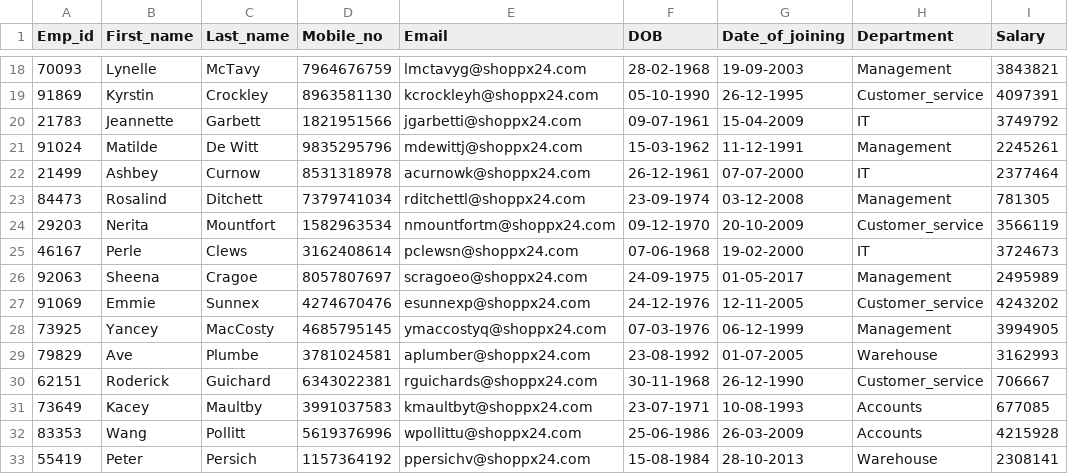
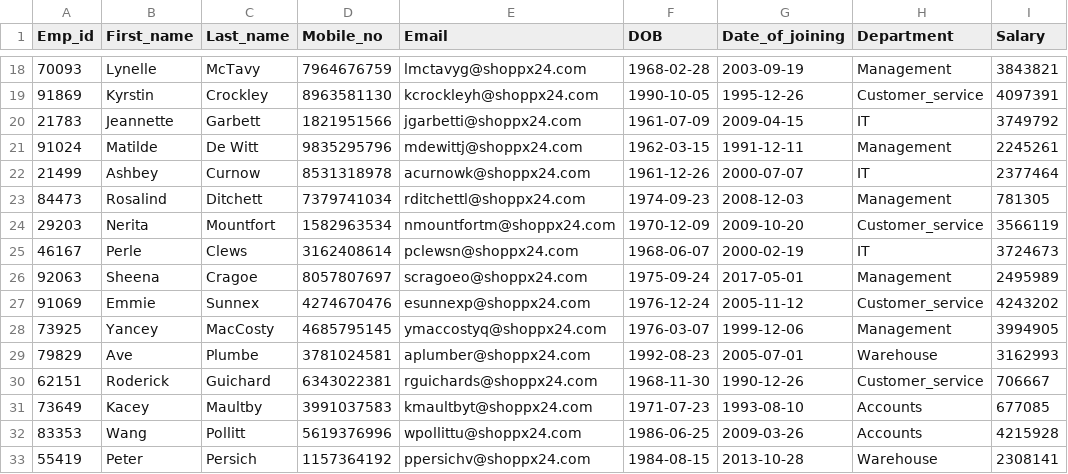
Before and after one commit to g-nerix/CSE202-Online-Retail-Store, a CSV file: employee.csv, drawn as a sheet; only a part is shown, gaps mark what is left out; the diff covers the shown part only; the diff names each change by its address in the sheet, - before the commit and + after, or states it on an @@ line.

Commit message:
corrected date format

```diff
--- a/employee.csv
+++ b/employee.csv
-F18 (DOB): 28-02-1968
+F18 (DOB): 1968-02-28
-G18 (Date_of_joining): 19-09-2003
+G18 (Date_of_joining): 2003-09-19
-F19 (DOB): 05-10-1990
+F19 (DOB): 1990-10-05
-G19 (Date_of_joining): 26-12-1995
+G19 (Date_of_joining): 1995-12-26
-F20 (DOB): 09-07-1961
+F20 (DOB): 1961-07-09
-G20 (Date_of_joining): 15-04-2009
+G20 (Date_of_joining): 2009-04-15
-F21 (DOB): 15-03-1962
+F21 (DOB): 1962-03-15
-G21 (Date_of_joining): 11-12-1991
+G21 (Date_of_joining): 1991-12-11
-F22 (DOB): 26-12-1961
+F22 (DOB): 1961-12-26
-G22 (Date_of_joining): 07-07-2000
+G22 (Date_of_joining): 2000-07-07
-F23 (DOB): 23-09-1974
+F23 (DOB): 1974-09-23
-G23 (Date_of_joining): 03-12-2008
+G23 (Date_of_joining): 2008-12-03
-F24 (DOB): 09-12-1970
+F24 (DOB): 1970-12-09
-G24 (Date_of_joining): 20-10-2009
+G24 (Date_of_joining): 2009-10-20
-F25 (DOB): 07-06-1968
+F25 (DOB): 1968-06-07
-G25 (Date_of_joining): 19-02-2000
+G25 (Date_of_joining): 2000-02-19
-F26 (DOB): 24-09-1975
+F26 (DOB): 1975-09-24
-G26 (Date_of_joining): 01-05-2017
+G26 (Date_of_joining): 2017-05-01
-F27 (DOB): 24-12-1976
+F27 (DOB): 1976-12-24
-G27 (Date_of_joining): 12-11-2005
+G27 (Date_of_joining): 2005-11-12
-F28 (DOB): 07-03-1976
+F28 (DOB): 1976-03-07
-G28 (Date_of_joining): 06-12-1999
+G28 (Date_of_joining): 1999-12-06
-F29 (DOB): 23-08-1992
+F29 (DOB): 1992-08-23
-G29 (Date_of_joining): 01-07-2005
+G29 (Date_of_joining): 2005-07-01
-F30 (DOB): 30-11-1968
+F30 (DOB): 1968-11-30
-G30 (Date_of_joining): 26-12-1990
+G30 (Date_of_joining): 1990-12-26
-F31 (DOB): 23-07-1971
+F31 (DOB): 1971-07-23
-G31 (Date_of_joining): 10-08-1993
+G31 (Date_of_joining): 1993-08-10
-F32 (DOB): 25-06-1986
+F32 (DOB): 1986-06-25
-G32 (Date_of_joining): 26-03-2009
+G32 (Date_of_joining): 2009-03-26
-F33 (DOB): 15-08-1984
+F33 (DOB): 1984-08-15
-G33 (Date_of_joining): 28-10-2013
+G33 (Date_of_joining): 2013-10-28
```
Also changed, not shown: 68 edited cells elsewhere in this file.
